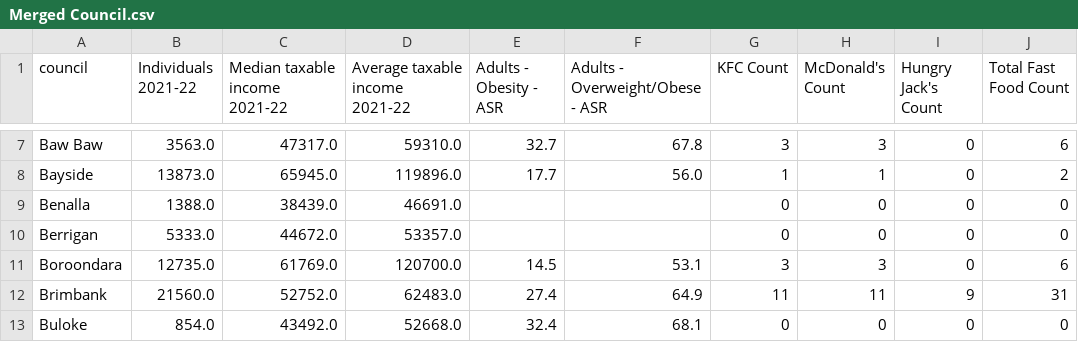
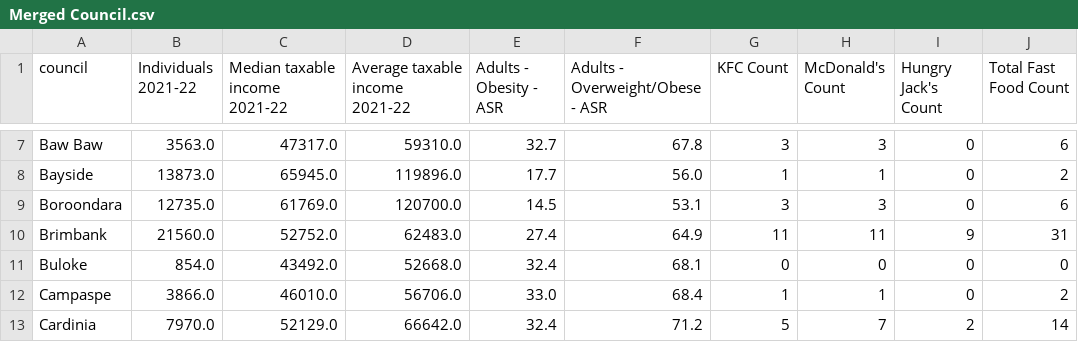
Before and after one commit to ahilaaa/fit3179, a CSV file: data/csv/FastFood/Merged/Merged Council.csv, drawn as a sheet; only a part is shown, gaps mark what is left out; the shorter side is filled out with more unchanged rows; the diff names each change by its address in the sheet, - before the commit and + after, or states it on an @@ line.

```diff
--- a/data/csv/FastFood/Merged/Merged Council.csv
+++ b/data/csv/FastFood/Merged/Merged Council.csv
-row 9: Benalla | 1388.0 | 38439.0 | 46691.0 |  |  | 0 | 0 | 0 | 0
-row 10: Berrigan | 5333.0 | 44672.0 | 53357.0 |  |  | 0 | 0 | 0 | 0
```
Also changed, not shown: 3 other files.
